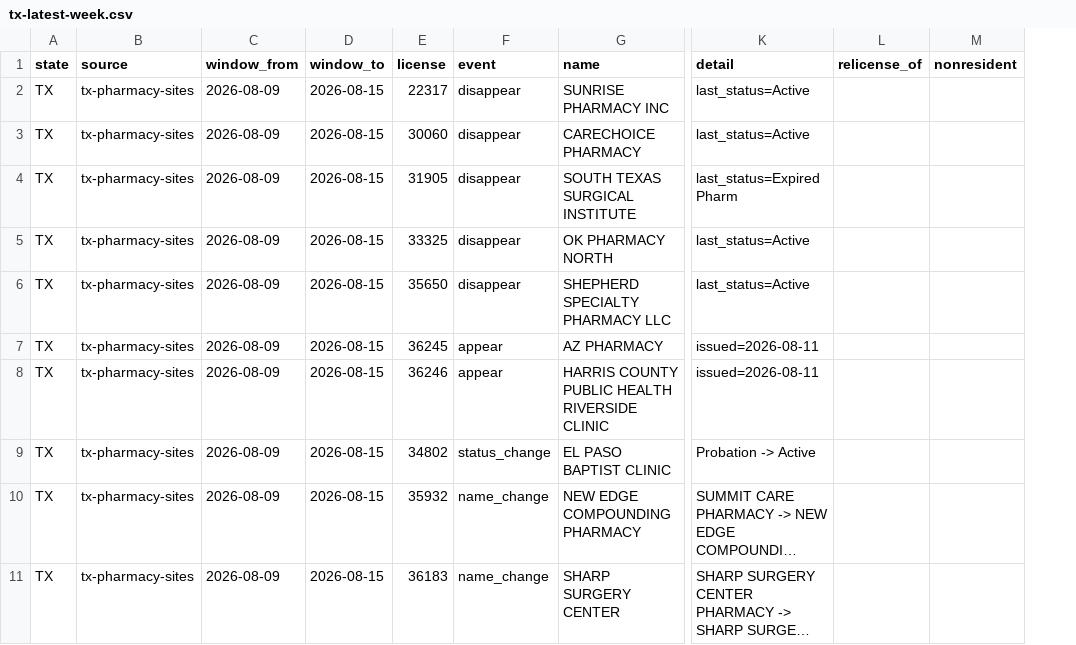
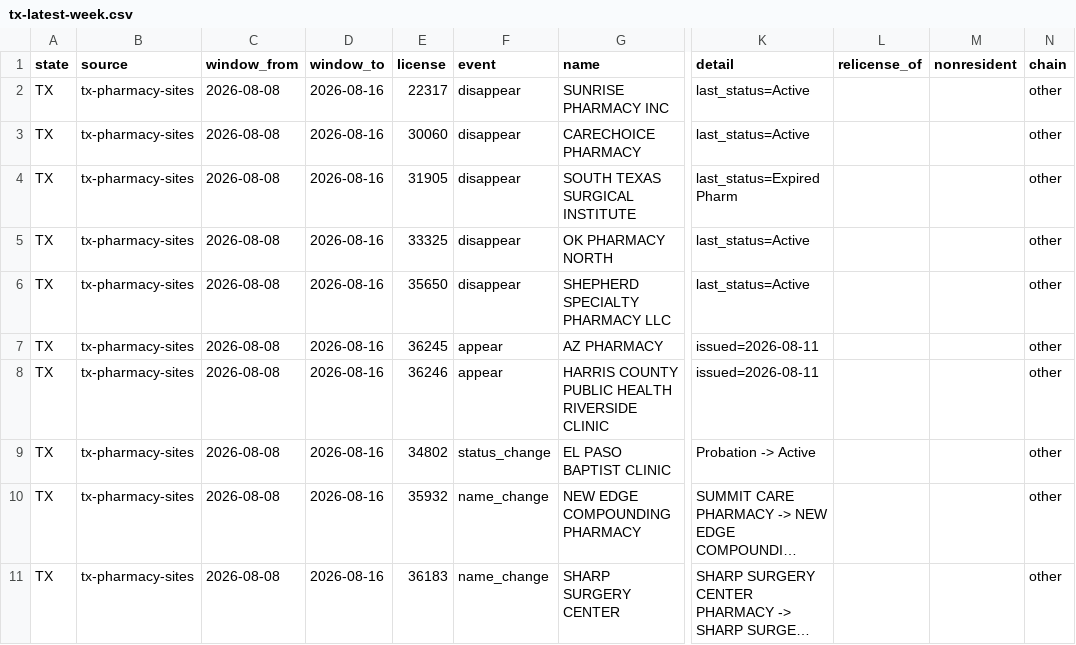
Before and after one commit to PieThonCoder/pharmacy-closure-tracker, a CSV file: states/data/tx-latest-week.csv, drawn as a sheet; only a part is shown, gaps mark what is left out; long unchanged cells end in …; the diff names each change by its address in the sheet, - before the commit and + after, or states it on an @@ line.

```diff
--- a/states/data/tx-latest-week.csv
+++ b/states/data/tx-latest-week.csv
+column N (chain), rows 2-11: all other
-C2:C11 (window_from): 2026-08-09
+C2:C11 (window_from): 2026-08-08
-D2:D11 (window_to): 2026-08-15
+D2:D11 (window_to): 2026-08-16
```
Also changed, not shown: data/latest-week.csv, states/data/ct-latest-week.csv, 37 other files.
